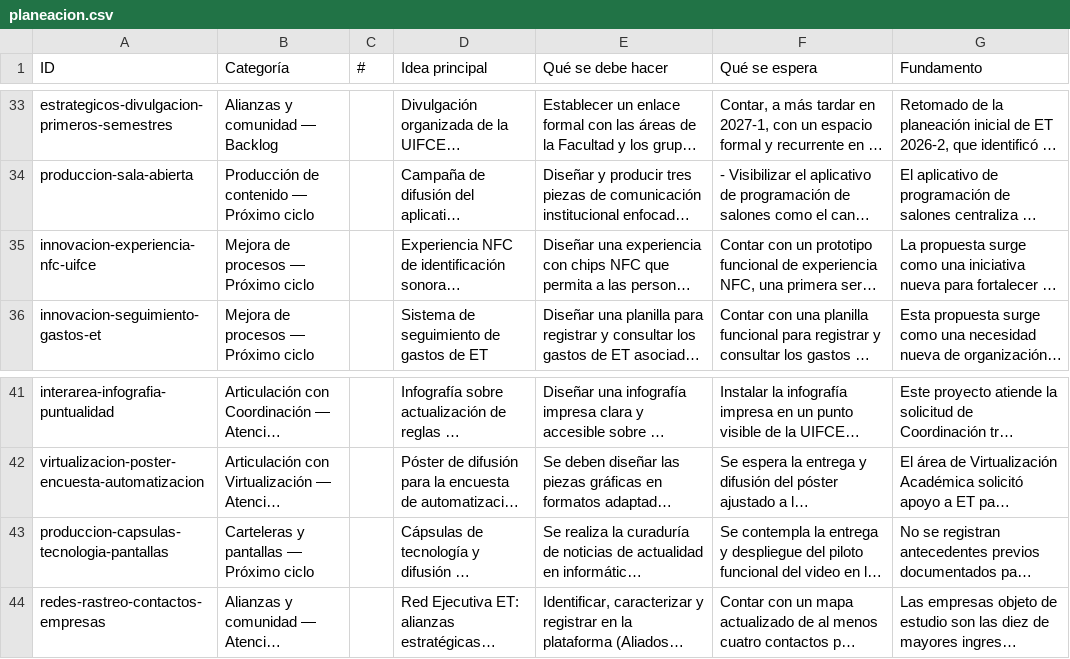
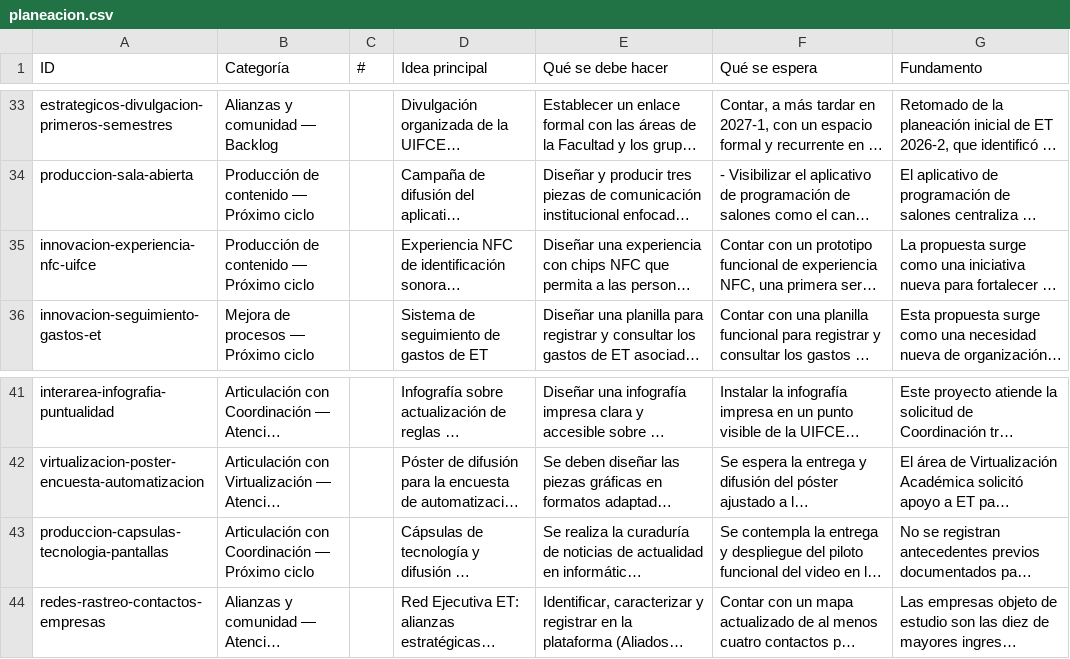
Before and after one commit to cdiazsu-source/UIFCE-2026-2-Estrategias-Tecnologicas-, a CSV file: planeacion/planeacion.csv, drawn as a sheet; only a part is shown, gaps mark what is left out; long unchanged cells end in …; the diff names each change by its address in the sheet, - before the commit and + after, or states it on an @@ line.

```diff
--- a/planeacion/planeacion.csv
+++ b/planeacion/planeacion.csv
-B35 (Categoría): Mejora de procesos — Próximo ciclo
+B35 (Categoría): Producción de contenido — Próximo ciclo
-B43 (Categoría): Carteleras y pantallas — Próximo ciclo
+B43 (Categoría): Articulación con Coordinación — Próximo ciclo
```
Also changed, not shown: planeacion/planeacion_del_area.csv, 7 other files.
